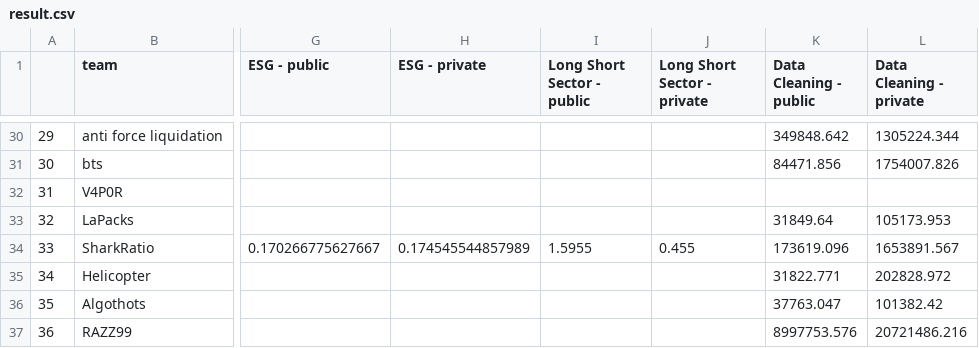
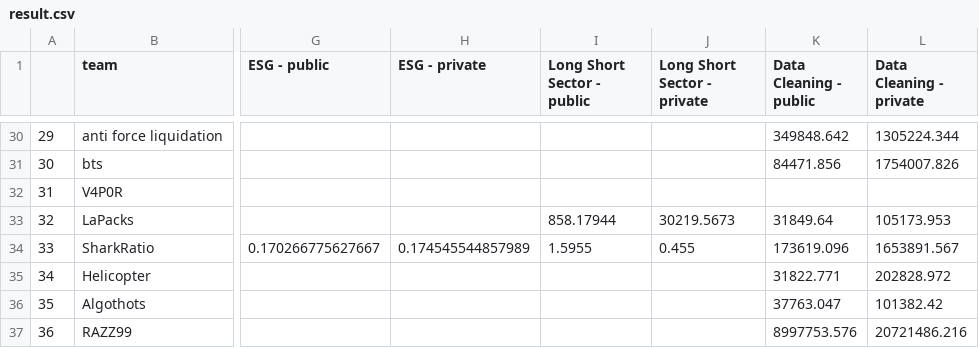
Before and after one commit to algotradingsoc/leaderboard, a CSV file: result.csv, drawn as a sheet; only a part is shown, gaps mark what is left out; the diff names each change by its address in the sheet, - before the commit and + after, or states it on an @@ line.

Commit message:
long-short

```diff
--- a/result.csv
+++ b/result.csv
-I33 (Long Short Sector - public): (empty)
+I33 (Long Short Sector - public): 858.17944
-J33 (Long Short Sector - private): (empty)
+J33 (Long Short Sector - private): 30219.5673
```
